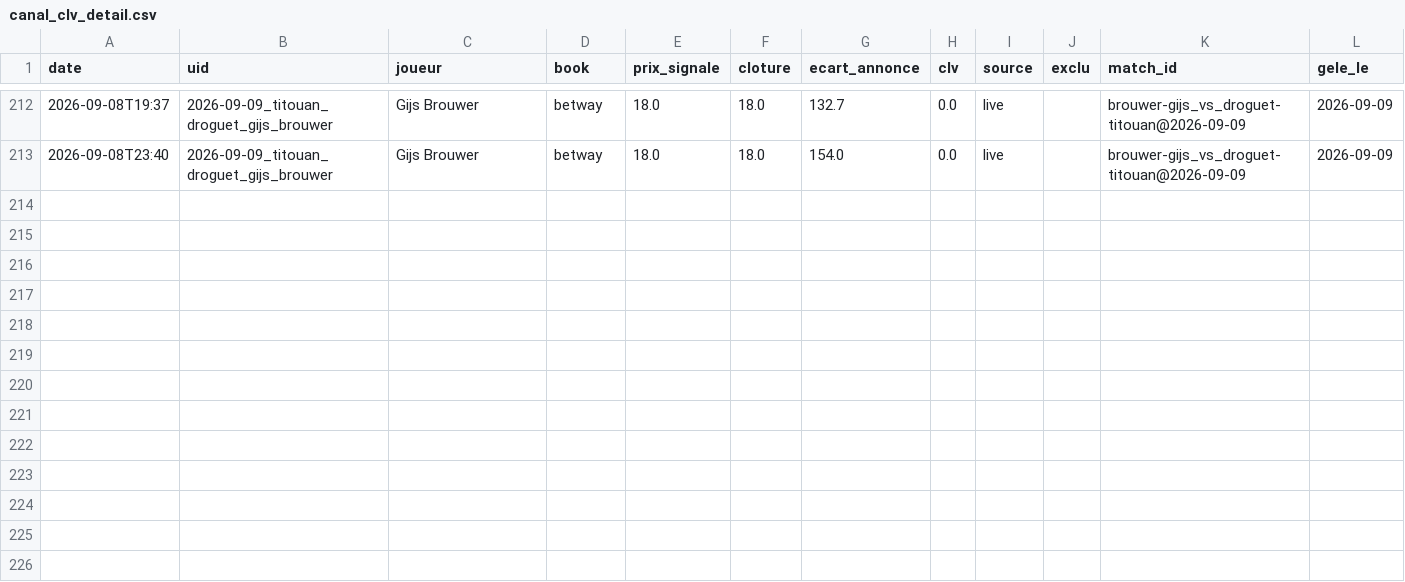
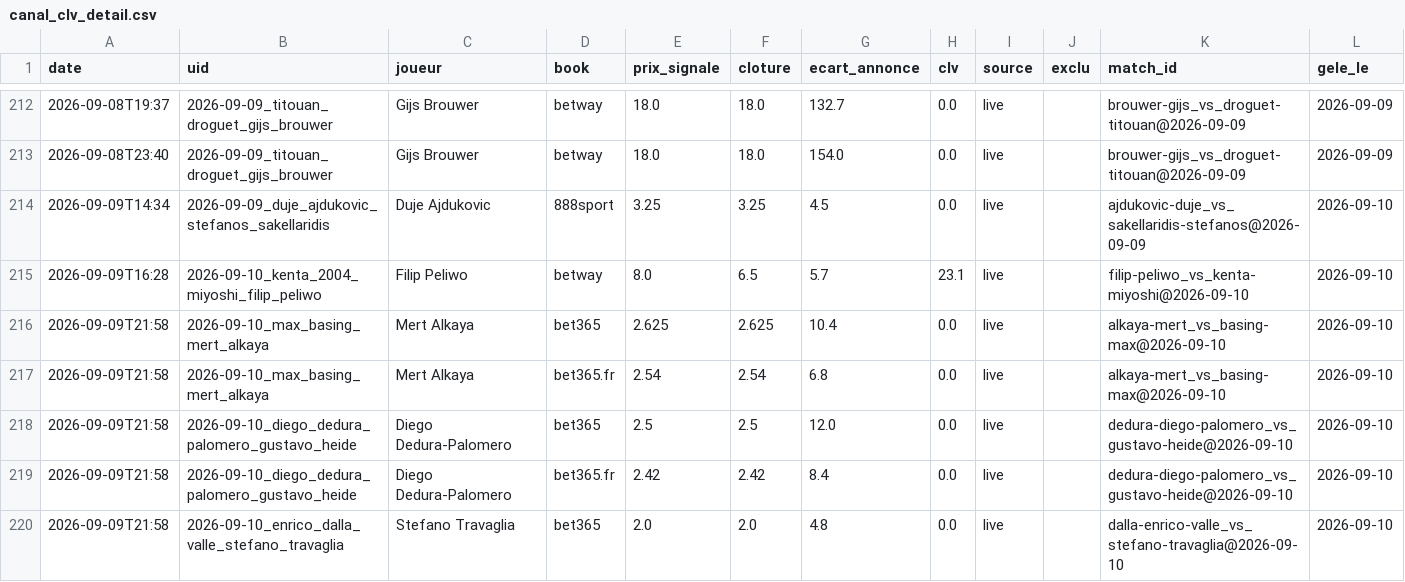
Before and after one commit to Lucas987987/Tennis-edge, a CSV file: canal_clv_detail.csv, drawn as a sheet; only a part is shown, gaps mark what is left out; the diff names each change by its address in the sheet, - before the commit and + after, or states it on an @@ line.

```diff
--- a/canal_clv_detail.csv
+++ b/canal_clv_detail.csv
+row 214: 2026-09-09T14:34 | 2026-09-09_duje_ajdukovic_stefanos_sakellaridis | Duje Ajdukovic | 888sport | 3.25 | 3.25 | 4.5 | 0.0 | live |  | ajdukovic-duje_vs_sakellaridis-stefanos@2026-09-09 | 2026-09-10
+row 215: 2026-09-09T16:28 | 2026-09-10_kenta_2004_miyoshi_filip_peliwo | Filip Peliwo | betway | 8.0 | 6.5 | 5.7 | 23.1 | live |  | filip-peliwo_vs_kenta-miyoshi@2026-09-10 | 2026-09-10
+row 216: 2026-09-09T21:58 | 2026-09-10_max_basing_mert_alkaya | Mert Alkaya | bet365 | 2.625 | 2.625 | 10.4 | 0.0 | live |  | alkaya-mert_vs_basing-max@2026-09-10 | 2026-09-10
+row 217: 2026-09-09T21:58 | 2026-09-10_max_basing_mert_alkaya | Mert Alkaya | bet365.fr | 2.54 | 2.54 | 6.8 | 0.0 | live |  | alkaya-mert_vs_basing-max@2026-09-10 | 2026-09-10
+row 218: 2026-09-09T21:58 | 2026-09-10_diego_dedura_palomero_gustavo_heide | Diego Dedura-Palomero | bet365 | 2.5 | 2.5 | 12.0 | 0.0 | live |  | dedura-diego-palomero_vs_gustavo-heide@2026-09-10 | 2026-09-10
+row 219: 2026-09-09T21:58 | 2026-09-10_diego_dedura_palomero_gustavo_heide | Diego Dedura-Palomero | bet365.fr | 2.42 | 2.42 | 8.4 | 0.0 | live |  | dedura-diego-palomero_vs_gustavo-heide@2026-09-10 | 2026-09-10
+row 220: 2026-09-09T21:58 | 2026-09-10_enrico_dalla_valle_stefano_travaglia | Stefano Travaglia | bet365 | 2.0 | 2.0 | 4.8 | 0.0 | live |  | dalla-enrico-valle_vs_stefano-travaglia@2026-09-10 | 2026-09-10
```
Also changed, not shown: moves_detail.csv, moves_detail_hist.csv, 6 other files.
